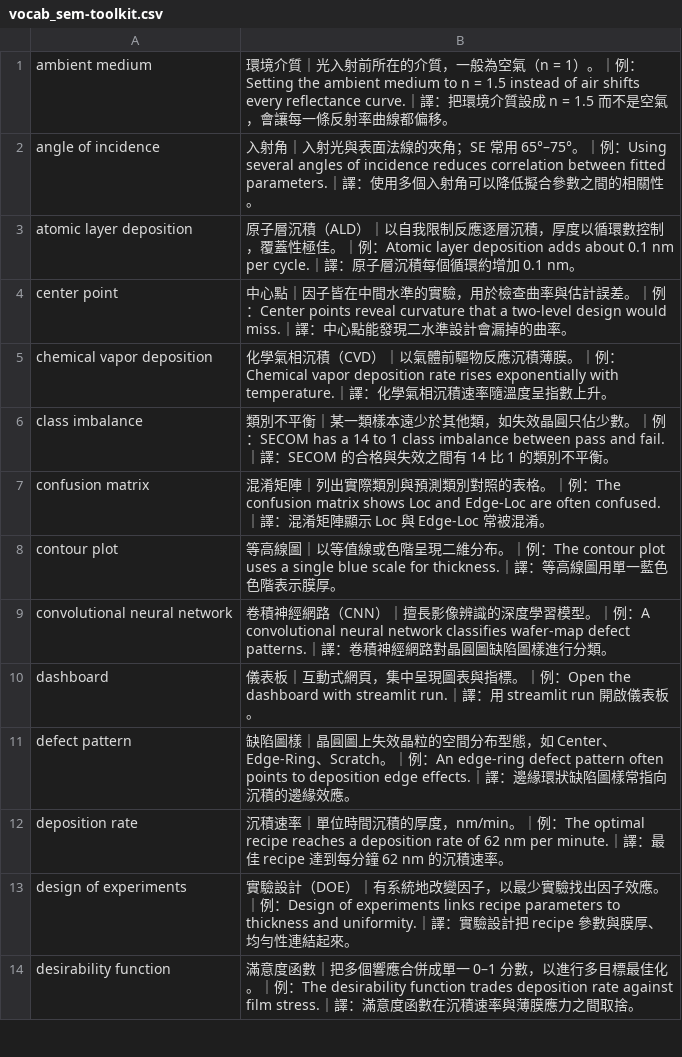
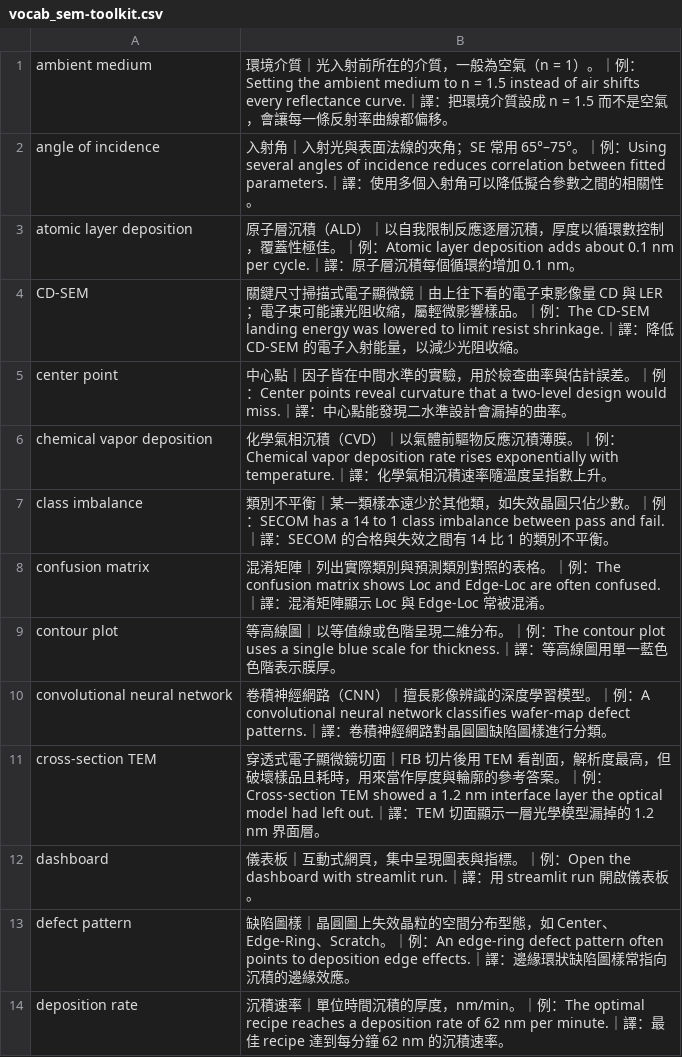
Before and after one commit to blses1283513-hub/crrer, a CSV file: metro-toolkit/docs/eudic/out/vocab_sem-toolkit.csv, drawn as a sheet; only a part is shown; the shorter side is filled out with more unchanged rows.

```diff
--- a/metro-toolkit/docs/eudic/out/vocab_sem-toolkit.csv
+++ b/metro-toolkit/docs/eudic/out/vocab_sem-toolkit.csv
@@ -3,2 +3,3 @@ angle of incidence,入射角｜入射光與表面法線的夾角；SE 常用 65
 atomic layer deposition,原子層沉積（ALD）｜以自我限制反應逐層沉積，厚度以循環數控制，覆蓋性極佳。｜例：Atomic layer deposition adds about 0.1 nm per cycle.｜譯：原子層沉積每個循環約增加 0.1 nm。
+CD-SEM,關鍵尺寸掃描式電子顯微鏡｜由上往下看的電子束影像量 CD 與 LER；電子束可能讓光阻收縮，屬輕微影響樣品。｜例：The CD-SEM landing energy was lowered to limit resist shrinkage.｜譯：降低 CD-SEM 的電子入射能量，以減少光阻收縮。
 center point,中心點｜因子皆在中間水準的實驗，用於檢查曲率與估計誤差。｜例：Center points reveal curvature that a two-level design would miss.｜譯：中心點能發現二水準設計會漏掉的曲率。
@@ -9,2 +10,3 @@ contour plot,等高線圖｜以等值線或色階呈現二維分布。｜例：T
 convolutional neural network,卷積神經網路（CNN）｜擅長影像辨識的深度學習模型。｜例：A convolutional neural network classifies wafer-map defect patterns.｜譯：卷積神經網路對晶圓圖缺陷圖樣進行分類。
+cross-section TEM,穿透式電子顯微鏡切面｜FIB 切片後用 TEM 看剖面，解析度最高，但破壞樣品且耗時，用來當作厚度與輪廓的參考答案。｜例：Cross-section TEM showed a 1.2 nm interface layer the optical model had left out.｜譯：TEM 切面顯示一層光學模型漏掉的 1.2 nm 界面層。
 dashboard,儀表板｜互動式網頁，集中呈現圖表與指標。｜例：Open the dashboard with streamlit run.｜譯：用 streamlit run 開啟儀表板。
```
Also changed, not shown: metro-toolkit/docs/eudic/out/vocab_semiyield.csv, 10 other files.
